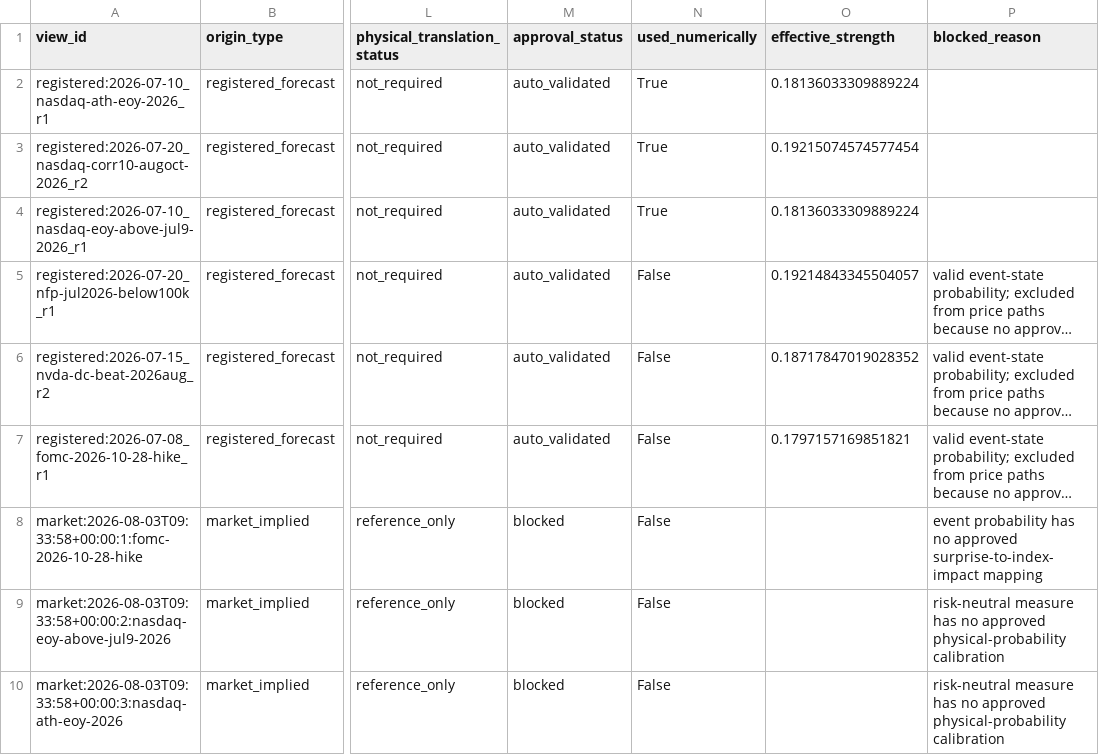
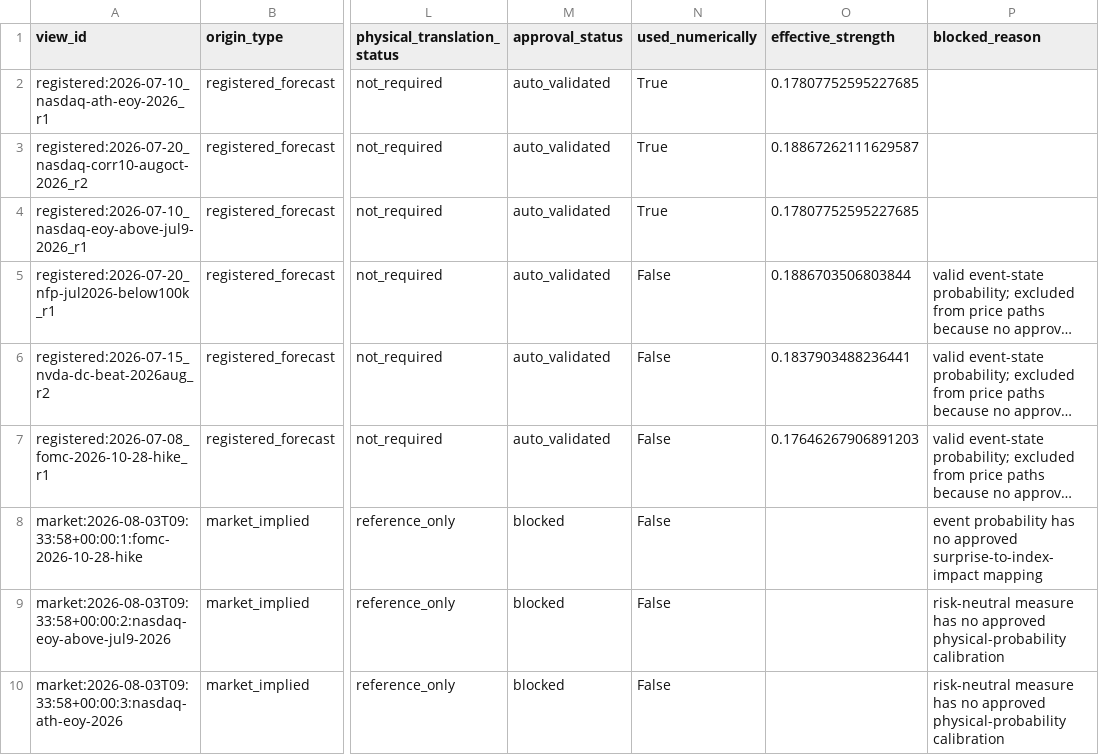
Before and after one commit to Sung-JinPark/Jin-s-investing-prediction, a CSV file: docs/audit/scenario_v5/SCENARIO_V5_EVIDENCE_VIEW_REPORT.csv, drawn as a sheet; only a part is shown, gaps mark what is left out; long unchanged cells end in …; the diff names each change by its address in the sheet, - before the commit and + after, or states it on an @@ line.

```diff
--- a/docs/audit/scenario_v5/SCENARIO_V5_EVIDENCE_VIEW_REPORT.csv
+++ b/docs/audit/scenario_v5/SCENARIO_V5_EVIDENCE_VIEW_REPORT.csv
-O2 (effective_strength): 0.18136033309889224
+O2 (effective_strength): 0.17807752595227685
-O3 (effective_strength): 0.19215074574577454
+O3 (effective_strength): 0.18867262111629587
-O4 (effective_strength): 0.18136033309889224
+O4 (effective_strength): 0.17807752595227685
-O5 (effective_strength): 0.19214843345504057
+O5 (effective_strength): 0.1886703506803844
-O6 (effective_strength): 0.18717847019028352
+O6 (effective_strength): 0.1837903488236441
-O7 (effective_strength): 0.1797157169851821
+O7 (effective_strength): 0.17646267906891203
```
Also changed, not shown: docs/audit/scenario_v5/SCENARIO_V5_PATH_REALISM_REPORT.csv, docs/audit/scenario_v5/SCENARIO_V5_VIEW_FIT_REPORT.csv, 17 other files.
